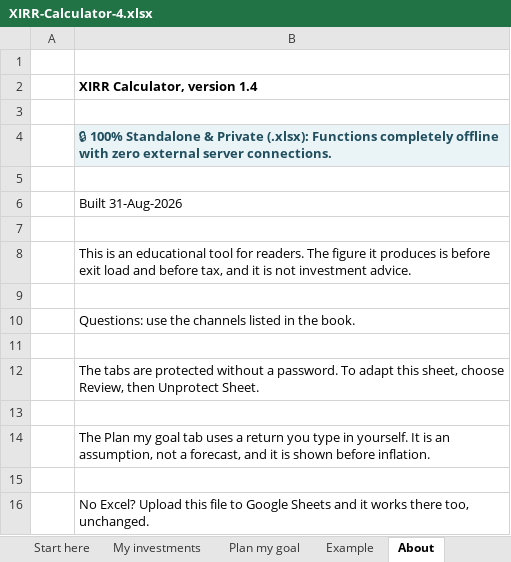
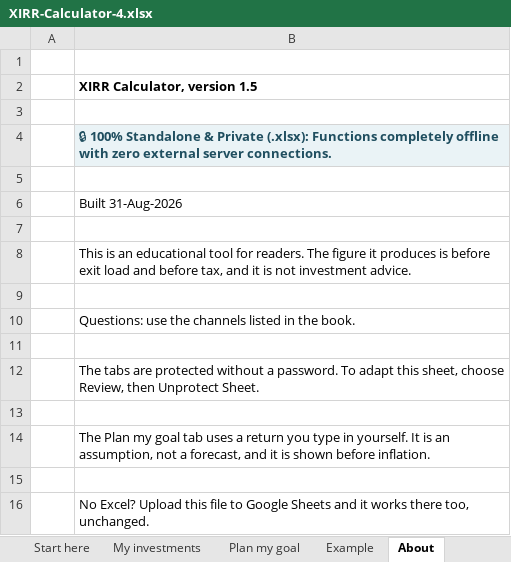
Before and after one commit to tishabsatwani-del/Mutual_Fund, an Excel workbook: tool/XIRR-Calculator-4.xlsx, sheet About, drawn as a sheet; values as stored, in another font and other column widths than the file's, no borders; the diff names each change by its address in the sheet, - before the commit and + after, or states it on an @@ line.

```diff
--- a/tool/XIRR-Calculator-4.xlsx (sheet About)
+++ b/tool/XIRR-Calculator-4.xlsx (sheet About)
-B2: XIRR Calculator, version 1.4
+B2: XIRR Calculator, version 1.5
```
Also changed, not shown: 4 other files.
